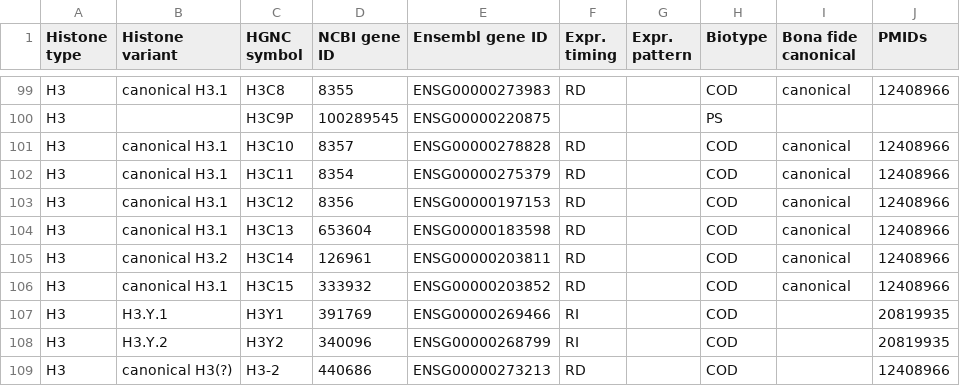
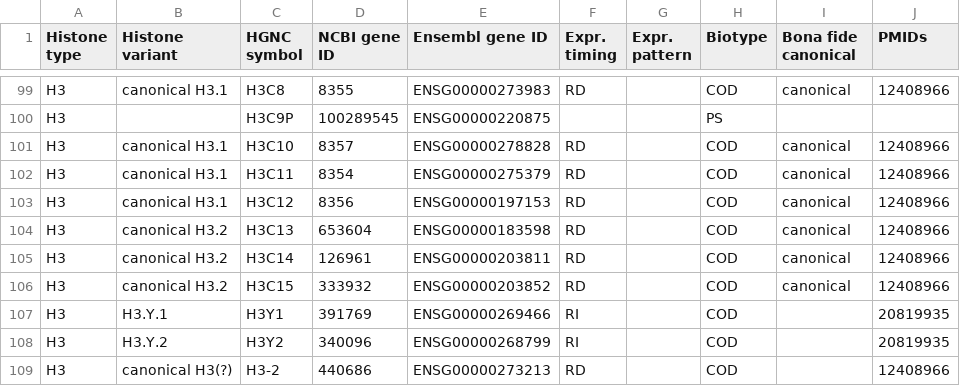
Before and after one commit to intbio/hist_gene_prot, a CSV file: histone_genes.csv, drawn as a sheet; only a part is shown, gaps mark what is left out.

Commit message:
Update histone_genes.csv

```diff
--- a/histone_genes.csv
+++ b/histone_genes.csv
@@ -103,5 +103,5 @@ H3,canonical H3.1,H3C11,8354,ENSG00000275379,RD,,COD,canonical,12408966
 H3,canonical H3.1,H3C12,8356,ENSG00000197153,RD,,COD,canonical,12408966
-H3,canonical H3.1,H3C13,653604,ENSG00000183598,RD,,COD,canonical,12408966
+H3,canonical H3.2,H3C13,653604,ENSG00000183598,RD,,COD,canonical,12408966
 H3,canonical H3.2,H3C14,126961,ENSG00000203811,RD,,COD,canonical,12408966
-H3,canonical H3.1,H3C15,333932,ENSG00000203852,RD,,COD,canonical,12408966
+H3,canonical H3.2,H3C15,333932,ENSG00000203852,RD,,COD,canonical,12408966
 H3,H3.Y.1,H3Y1,391769,ENSG00000269466,RI,,COD,,20819935
```
